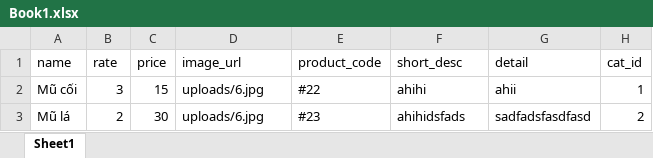
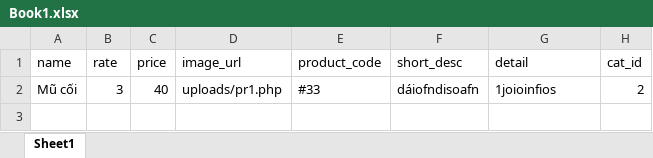
Before and after one commit to hptprobook/ASM, an Excel workbook: uploads/Book1.xlsx, sheet Sheet1, drawn as a sheet; values as stored, in another font and other column widths than the file's, no borders; the diff names each change by its address in the sheet, - before the commit and + after, or states it on an @@ line.

```diff
--- a/uploads/Book1.xlsx (sheet Sheet1)
+++ b/uploads/Book1.xlsx (sheet Sheet1)
-C2 (price): 15
+C2 (price): 40
-D2 (image_url): uploads/6.jpg
+D2 (image_url): uploads/pr1.php
-E2 (product_code): #22
+E2 (product_code): #33
-F2 (short_desc): ahihi
+F2 (short_desc): dáiofndisoafn
-G2 (detail): ahii
+G2 (detail): 1joioinfios
-H2 (cat_id): 1
+H2 (cat_id): 2
-row 3: Mũ lá | 2 | 30 | uploads/6.jpg | #23 | ahihidsfads | sadfadsfasdfasd | 2
```
Also changed, not shown: 2 other files.
